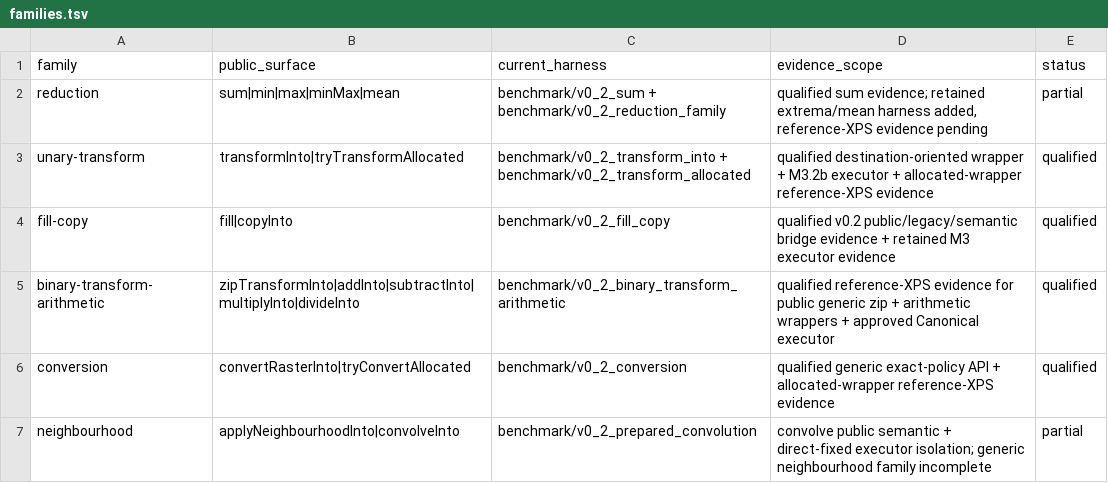
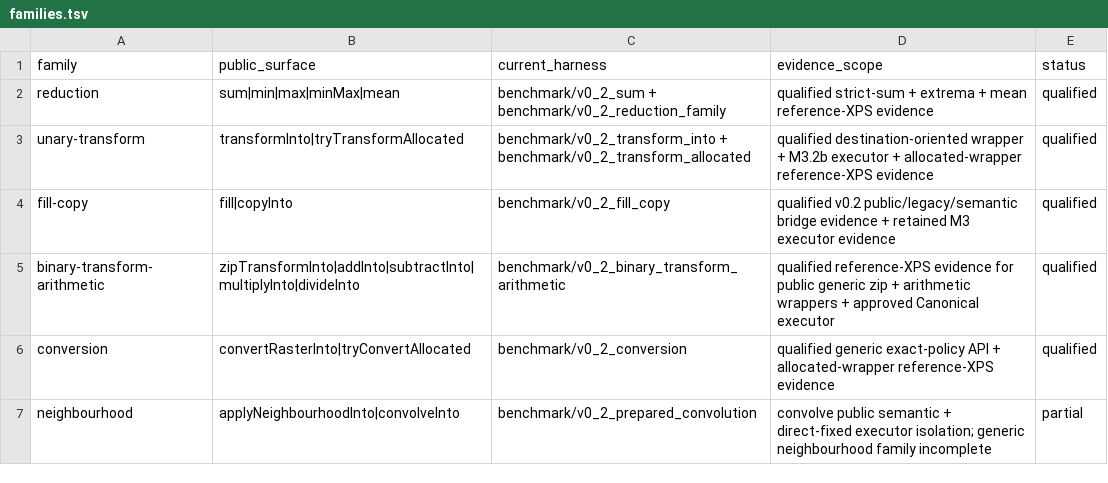
Before and after one commit to alex-1974/raster-d, a TSV file: benchmark/v0_2_families/families.tsv, drawn as a sheet.

Commit message:
docs(perf): qualify reduction benchmark family (#163)
* bench(m5): qualify reduction family

* docs(perf): record reduction XPS evidence

* docs(bench): retain reduction qualification

```diff
--- a/benchmark/v0_2_families/families.tsv
+++ b/benchmark/v0_2_families/families.tsv
@@ -1,3 +1,3 @@
 family	public_surface	current_harness	evidence_scope	status
-reduction	sum|min|max|minMax|mean	benchmark/v0_2_sum + benchmark/v0_2_reduction_family	qualified sum evidence; retained extrema/mean harness added, reference-XPS evidence pending	partial
+reduction	sum|min|max|minMax|mean	benchmark/v0_2_sum + benchmark/v0_2_reduction_family	qualified strict-sum + extrema + mean reference-XPS evidence	qualified
 unary-transform	transformInto|tryTransformAllocated	benchmark/v0_2_transform_into + benchmark/v0_2_transform_allocated	qualified destination-oriented wrapper + M3.2b executor + allocated-wrapper reference-XPS evidence	qualified
```
Also changed, not shown: 2 other files.
